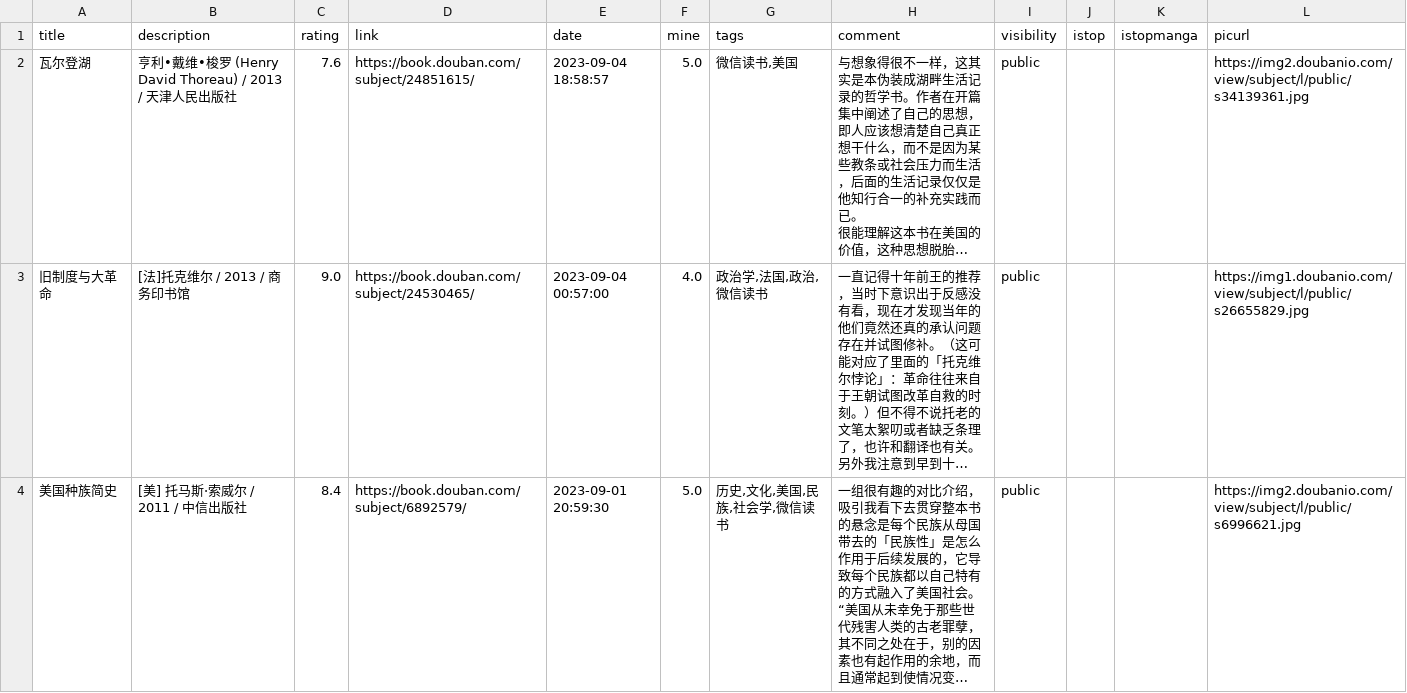
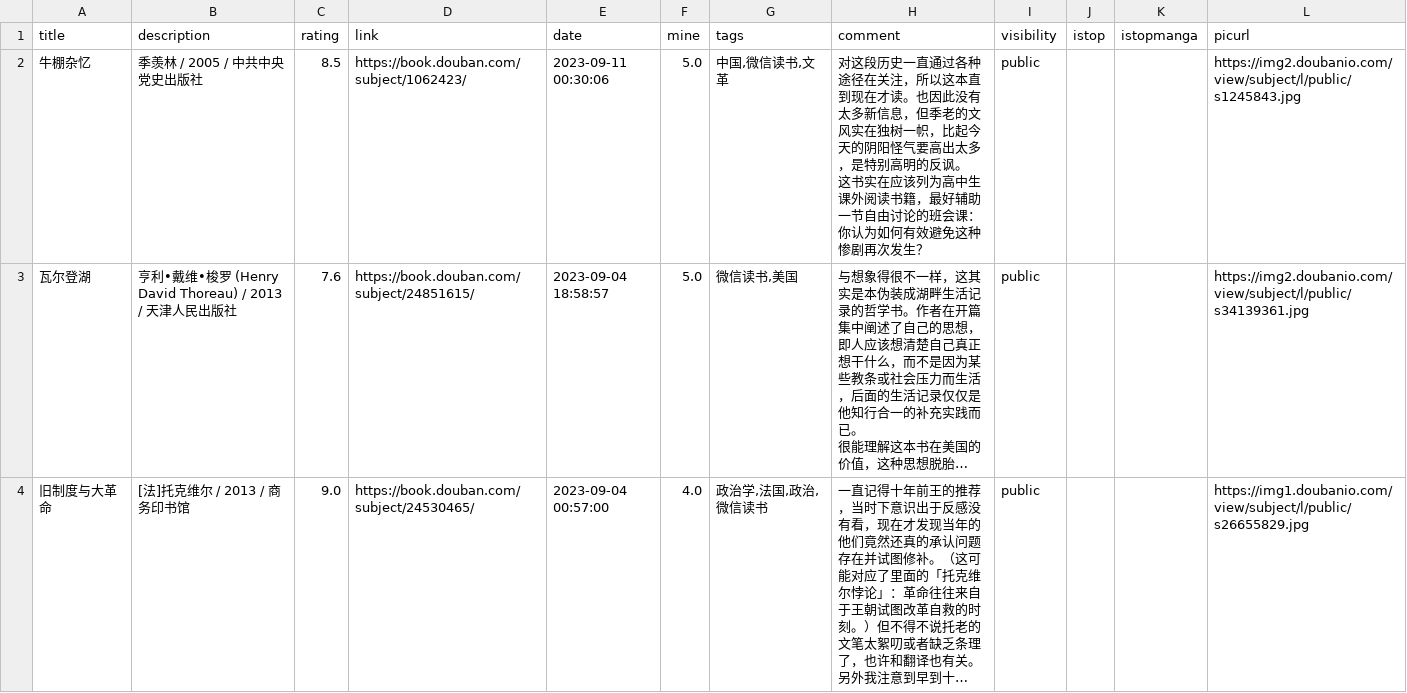
Before and after one commit to zshowing/zshowing.github.io, a CSV file: _data/books.csv, drawn as a sheet; only a part is shown; the shorter side is filled out with more unchanged rows; long unchanged cells end in …; ↵ is a line break in a cell; the diff names each change by its address in the sheet, - before the commit and + after, or states it on an @@ line.

```diff
--- a/_data/books.csv
+++ b/_data/books.csv
+row 2: 牛棚杂忆 | 季羡林 / 2005 / 中共中央党史出版社 | 8.5 | https://book.douban.com/subject/1062423/ | 2023-09-11 00:30:06 | 5.0 | 中国,微信读书,文革 | 对这段历史一直通过各种途径在关注，所以这本直到现在才读。也因此没有太多新信息，但季老的文风实在独树一帜，比起今天的阴阳怪气要高出太多，是特别高明的反讽。 ↵ 这书实在应该列为高中生课外阅读书籍，最好辅助一节自由讨论的班会课：你认为如何有效避免这种惨剧再次发生？ | public |  |  | https://img2.doubanio.com/view/subject/l/public/s1245843.jpg
```
Also changed, not shown: 2 other files.
